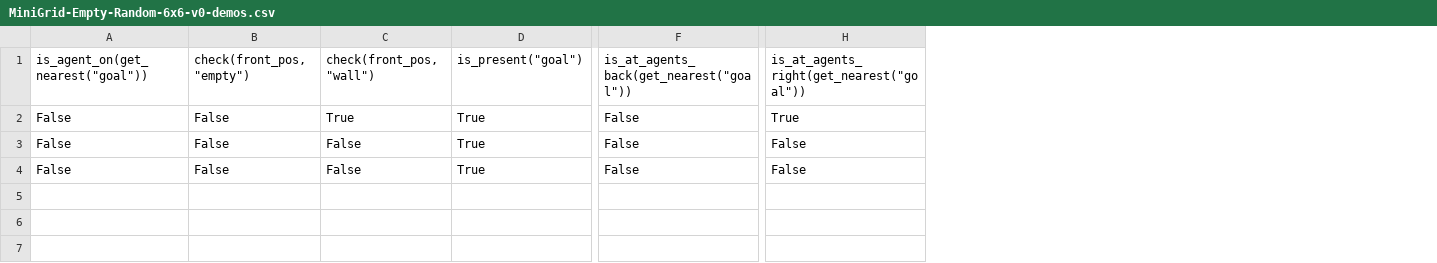
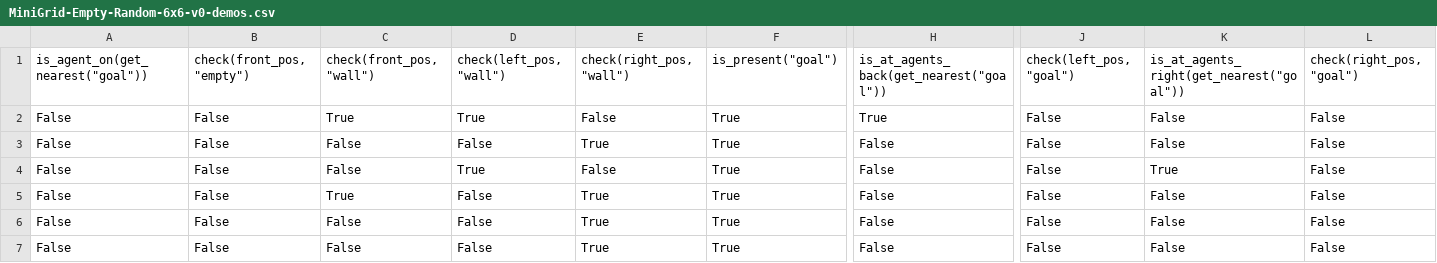
Before and after one commit to aneeshk1412/ltl-cegis, a CSV file: data/MiniGrid-Empty-Random-6x6-v0-demos.csv, drawn as a sheet; only a part is shown, gaps mark what is left out; addresses are those after the commit; rows hold the shown columns only; the diff names each change by its address in the sheet, - before the commit and + after, or states it on an @@ line.

```diff
--- a/data/MiniGrid-Empty-Random-6x6-v0-demos.csv
+++ b/data/MiniGrid-Empty-Random-6x6-v0-demos.csv
+column D, rows 1-3: check(left_pos, "wall") | True | False; row 6: False
+column E, rows 1-3: check(right_pos, "wall") | False | True; row 6: True
+column J, rows 1-3: check(left_pos, "goal") | False | False; row 6: False
+column L, rows 1-3: check(right_pos, "goal") | False | False; row 6: False
-H2: False
+H2: True
-K2: True
+K2: False
+row 4: False | False | False | True | False | True | False | False | True | False
+row 5: False | False | True | False | True | True | False | False | False | False
+row 7: False | False | False | False | True | True | False | False | False | False
```
Also changed, not shown: data/MiniGrid-MultiKey-K1-Ordered-16x16-v0-demos.csv, data/MiniGrid-MultiKey-K2-Ordered-16x16-v0-demos.csv, 4 other files.
